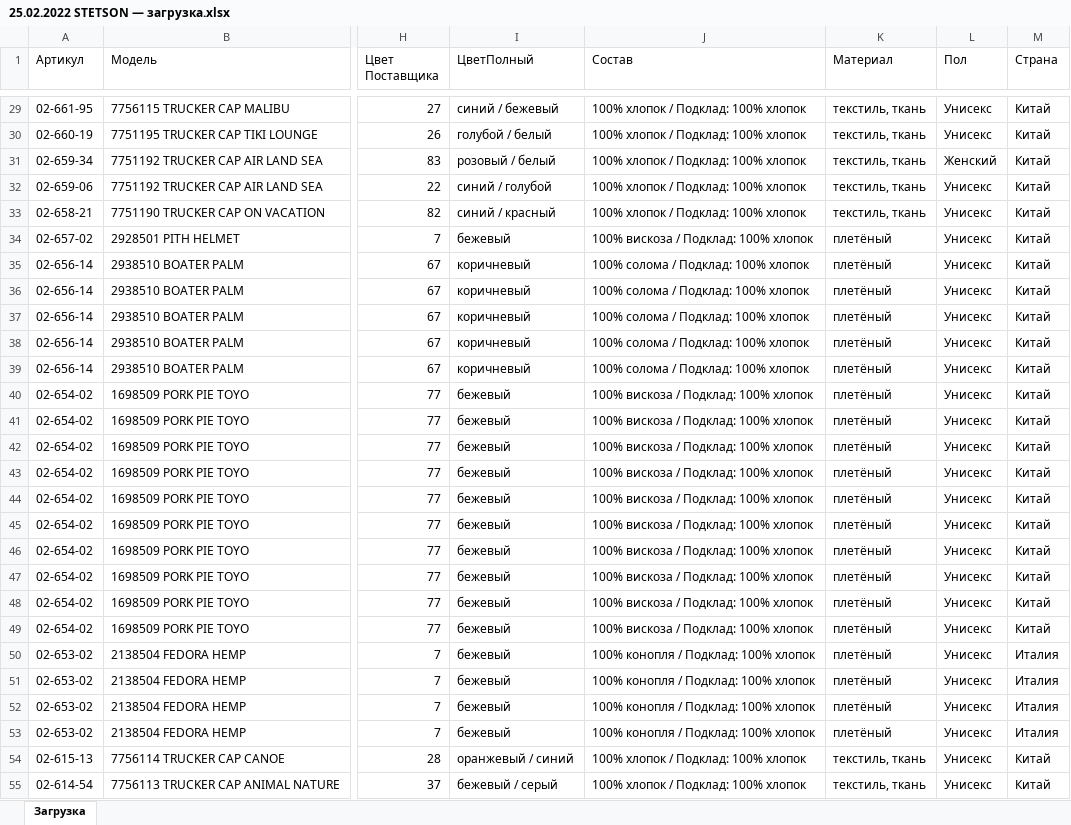
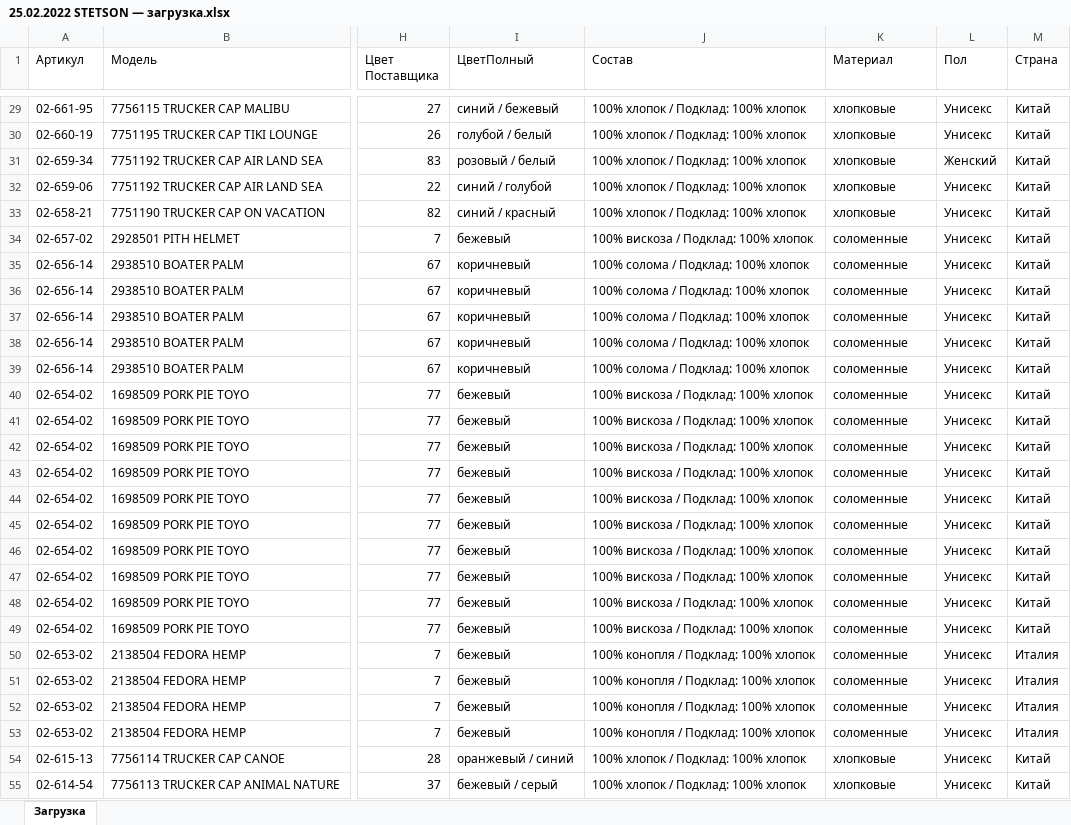
Before and after one commit to seyanaracore/HatsAndCaps, an Excel workbook: Excel/Stetson/2022.02.08/25.02.2022 STETSON — загрузка.xlsx, sheet Загрузка, drawn as a sheet; only a part is shown, gaps mark what is left out; values as stored, in another font and other column widths than the file's, no borders; conditional formats not drawn; the diff covers the shown part only; the diff names each change by its address in the sheet, - before the commit and + after, or states it on an @@ line.

```diff
--- a/Excel/Stetson/2022.02.08/25.02.2022 STETSON — загрузка.xlsx (sheet Загрузка)
+++ b/Excel/Stetson/2022.02.08/25.02.2022 STETSON — загрузка.xlsx (sheet Загрузка)
-K29:K33 (Материал): текстиль, ткань
+K29:K33 (Материал): хлопковые
-K34:K53 (Материал): плетёный
+K34:K53 (Материал): соломенные
-K54:K55 (Материал): текстиль, ткань
+K54:K55 (Материал): хлопковые
```
Also changed, not shown: 100 edited cells elsewhere in this sheet, 1 other file.
